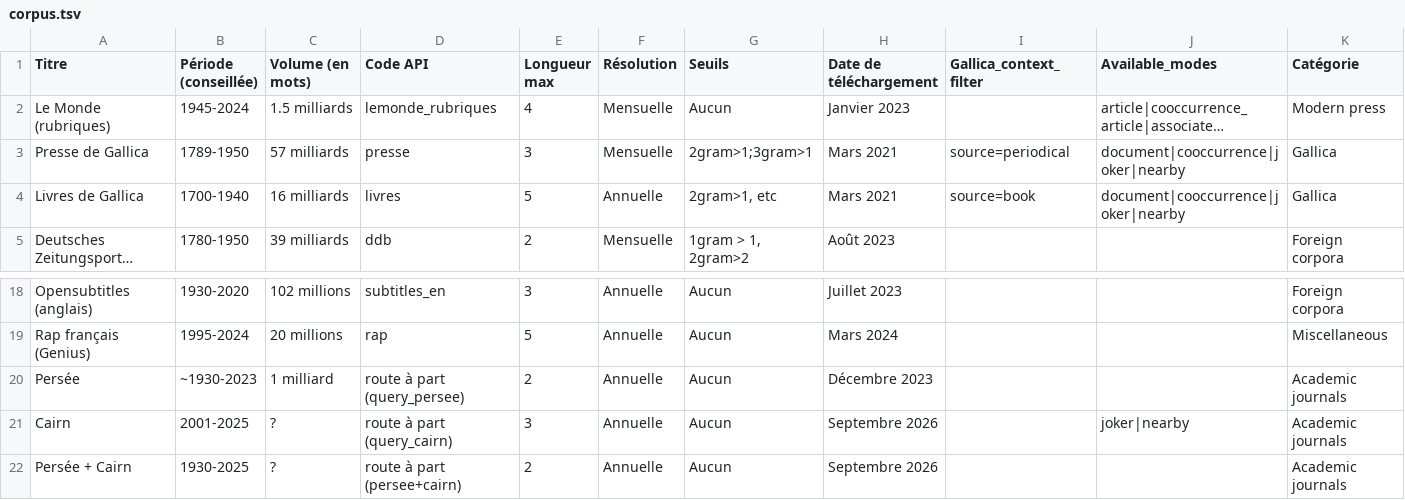
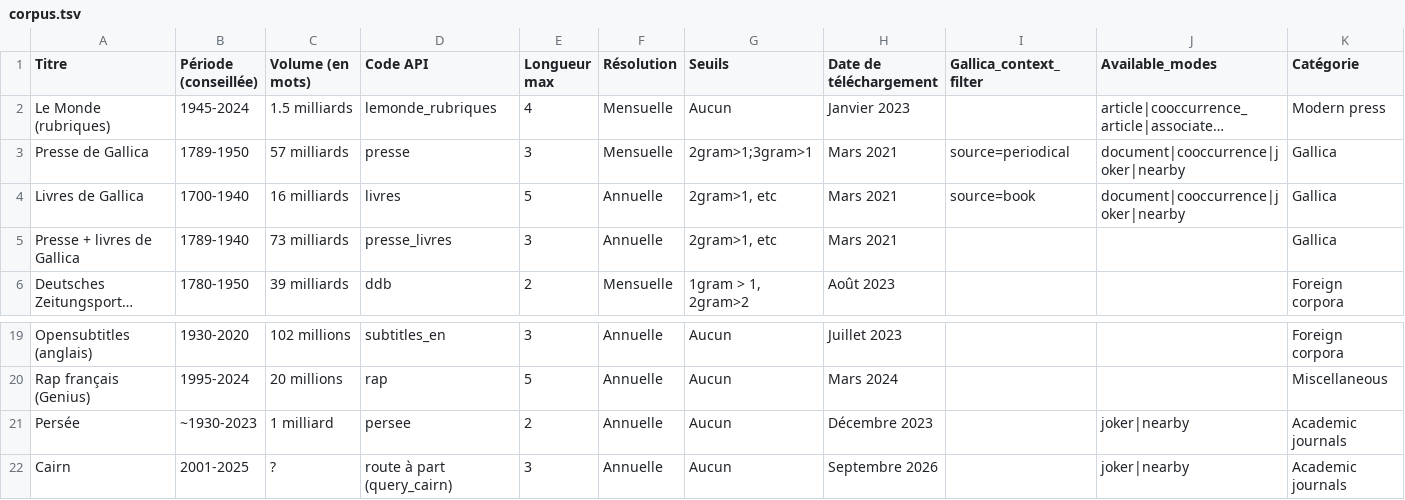
Before and after one commit to regicid/gallicagram_react, a TSV file: public/corpus.tsv, drawn as a sheet; only a part is shown, gaps mark what is left out; the shorter side is filled out with more unchanged rows; long unchanged cells end in …; addresses are those after the commit; the diff names each change by its address in the sheet, - before the commit and + after, or states it on an @@ line.

```diff
--- a/public/corpus.tsv
+++ b/public/corpus.tsv
+row 5: Presse + livres de Gallica | 1789-1940 | 73 milliards | presse_livres | 3 | Annuelle | 2gram>1, etc | Mars 2021 |  |  | Gallica
-D21 (Code API): route à part (query_persee)
+D21 (Code API): persee
-J21 (Available_modes): (empty)
+J21 (Available_modes): joker|nearby
```
Also changed, not shown: 8 other files.
